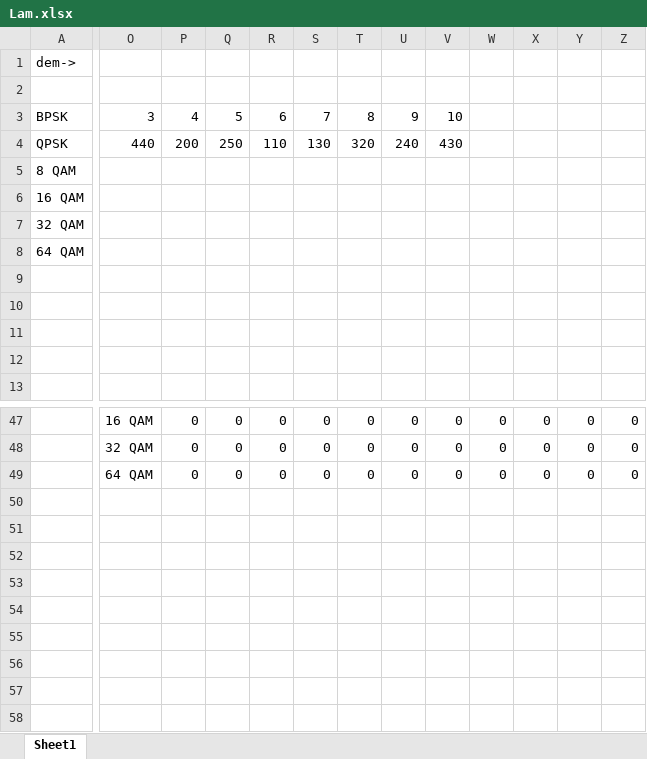
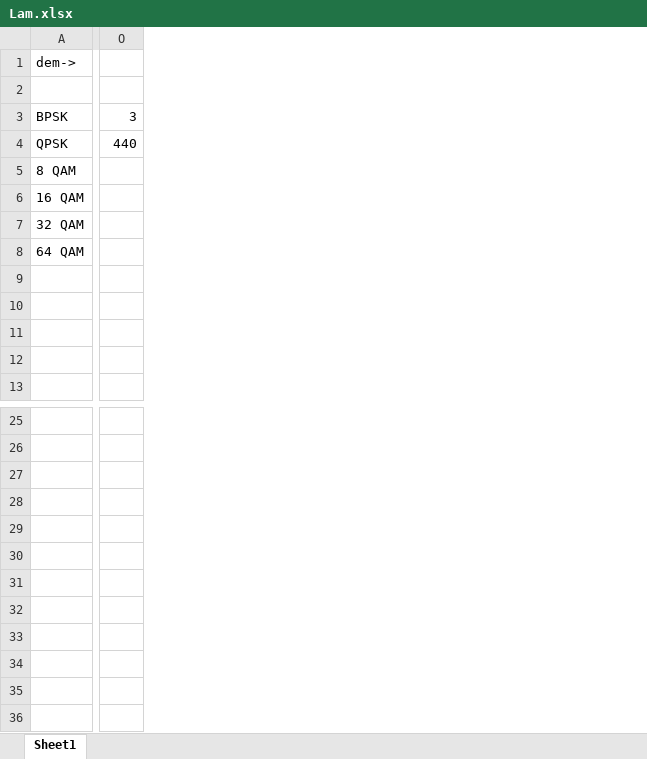
Before and after one commit to gi-ux/EON_Project, an Excel workbook: Lam.xlsx, sheet Sheet1, drawn as a sheet; only a part is shown, gaps mark what is left out; values as stored, in another font and other column widths than the file's, no borders; removed rows and columns are numbered as before the commit, all else as after; rows hold the shown columns only; the diff covers the shown part only; the diff names each change by its address in the sheet, - before the commit and + after, or states it on an @@ line.

```diff
--- a/Lam.xlsx (sheet Sheet1)
+++ b/Lam.xlsx (sheet Sheet1)
-column O, rows 3-4: 3 | 440; row 47: 16 QAM
-column P, rows 3-4: 4 | 200; row 47: 0
-column Q, rows 3-4: 5 | 250; row 47: 0
-column R, rows 3-4: 6 | 110; row 47: 0
-column S, rows 3-4: 7 | 130; row 47: 0
-column T, rows 3-4: 8 | 320; row 47: 0
-column U, rows 3-4: 9 | 240; row 47: 0
-column V, rows 3-4: 10 | 430; row 47: 0
-column W, row 47: 0
-column X, row 47: 0
-column Y, row 47: 0
-column Z, row 47: 0
+column O, rows 3-4: 3 | 440
-row 48:  | 32 QAM | 0 | 0 | 0 | 0 | 0 | 0 | 0 | 0 | 0 | 0 | 0
-row 49:  | 64 QAM | 0 | 0 | 0 | 0 | 0 | 0 | 0 | 0 | 0 | 0 | 0
-row 50: (empty)
-row 51: (empty)
-row 52: (empty)
-row 53: (empty)
-row 54: (empty)
-row 55: (empty)
-row 56: (empty)
-row 57: (empty)
-row 58: (empty)
```
Also changed, not shown: 22 removed rows, 7 added columns and 8 edited cells elsewhere in this sheet, formulas that keep their value, 2 other files.
